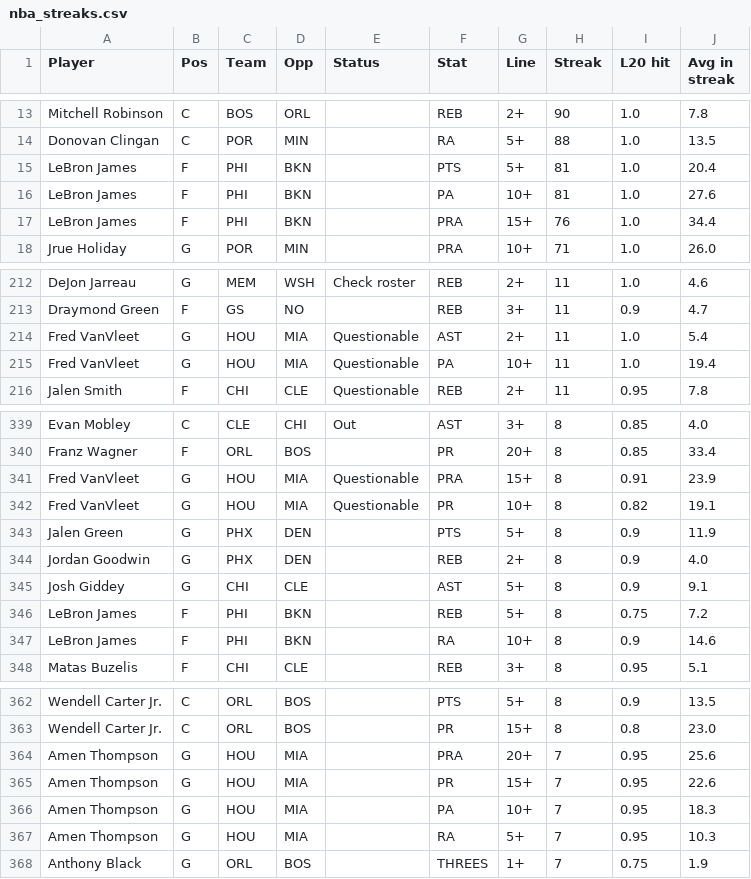
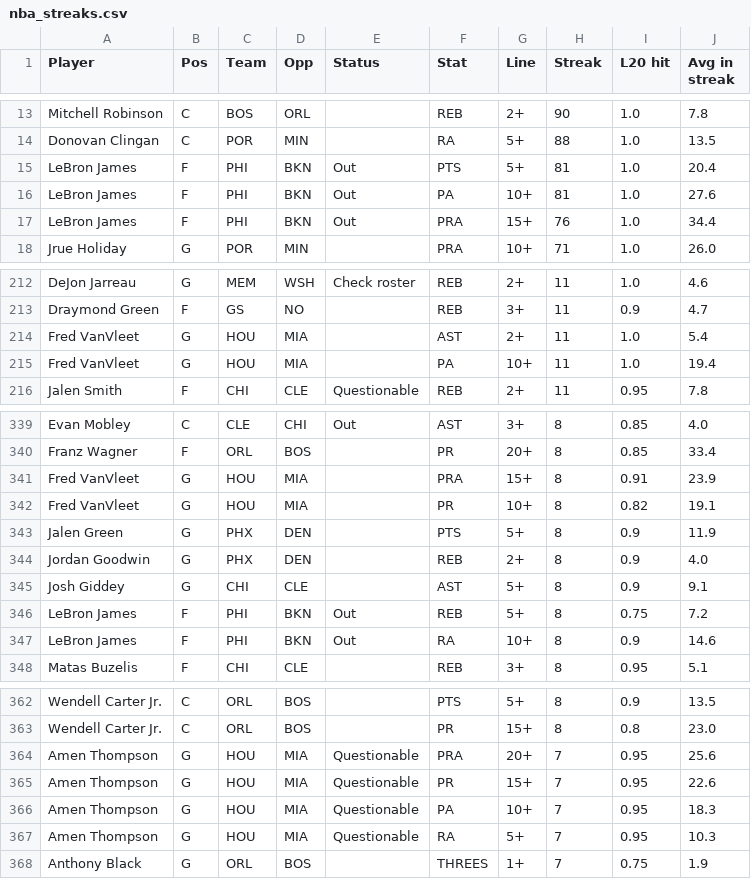
Before and after one commit to ECC370/stats, a CSV file: data/nba_streaks.csv, drawn as a sheet; only a part is shown, gaps mark what is left out; the diff covers the shown part only.

```diff
--- a/data/nba_streaks.csv
+++ b/data/nba_streaks.csv
@@ -14,5 +14,5 @@ Mitchell Robinson,C,BOS,ORL,,REB,2+,90,1.0,7.8
 Donovan Clingan,C,POR,MIN,,RA,5+,88,1.0,13.5
-LeBron James,F,PHI,BKN,,PTS,5+,81,1.0,20.4
-LeBron James,F,PHI,BKN,,PA,10+,81,1.0,27.6
-LeBron James,F,PHI,BKN,,PRA,15+,76,1.0,34.4
+LeBron James,F,PHI,BKN,Out,PTS,5+,81,1.0,20.4
+LeBron James,F,PHI,BKN,Out,PA,10+,81,1.0,27.6
+LeBron James,F,PHI,BKN,Out,PRA,15+,76,1.0,34.4
 Jrue Holiday,G,POR,MIN,,PRA,10+,71,1.0,26.0
@@ -213,4 +213,4 @@ DeJon Jarreau,G,MEM,WSH,Check roster,REB,2+,11,1.0,4.6
 Draymond Green,F,GS,NO,,REB,3+,11,0.9,4.7
-Fred VanVleet,G,HOU,MIA,Questionable,AST,2+,11,1.0,5.4
-Fred VanVleet,G,HOU,MIA,Questionable,PA,10+,11,1.0,19.4
+Fred VanVleet,G,HOU,MIA,,AST,2+,11,1.0,5.4
+Fred VanVleet,G,HOU,MIA,,PA,10+,11,1.0,19.4
 Jalen Smith,F,CHI,CLE,Questionable,REB,2+,11,0.95,7.8
@@ -340,4 +340,4 @@ Evan Mobley,C,CLE,CHI,Out,AST,3+,8,0.85,4.0
 Franz Wagner,F,ORL,BOS,,PR,20+,8,0.85,33.4
-Fred VanVleet,G,HOU,MIA,Questionable,PRA,15+,8,0.91,23.9
-Fred VanVleet,G,HOU,MIA,Questionable,PR,10+,8,0.82,19.1
+Fred VanVleet,G,HOU,MIA,,PRA,15+,8,0.91,23.9
+Fred VanVleet,G,HOU,MIA,,PR,10+,8,0.82,19.1
 Jalen Green,G,PHX,DEN,,PTS,5+,8,0.9,11.9
@@ -345,4 +345,4 @@ Jordan Goodwin,G,PHX,DEN,,REB,2+,8,0.9,4.0
 Josh Giddey,G,CHI,CLE,,AST,5+,8,0.9,9.1
-LeBron James,F,PHI,BKN,,REB,5+,8,0.75,7.2
-LeBron James,F,PHI,BKN,,RA,10+,8,0.9,14.6
+LeBron James,F,PHI,BKN,Out,REB,5+,8,0.75,7.2
+LeBron James,F,PHI,BKN,Out,RA,10+,8,0.9,14.6
 Matas Buzelis,F,CHI,CLE,,REB,3+,8,0.95,5.1
@@ -363,6 +363,6 @@ Wendell Carter Jr.,C,ORL,BOS,,PTS,5+,8,0.9,13.5
 Wendell Carter Jr.,C,ORL,BOS,,PR,15+,8,0.8,23.0
-Amen Thompson,G,HOU,MIA,,PRA,20+,7,0.95,25.6
-Amen Thompson,G,HOU,MIA,,PR,15+,7,0.95,22.6
-Amen Thompson,G,HOU,MIA,,PA,10+,7,0.95,18.3
-Amen Thompson,G,HOU,MIA,,RA,5+,7,0.95,10.3
+Amen Thompson,G,HOU,MIA,Questionable,PRA,20+,7,0.95,25.6
+Amen Thompson,G,HOU,MIA,Questionable,PR,15+,7,0.95,22.6
+Amen Thompson,G,HOU,MIA,Questionable,PA,10+,7,0.95,18.3
+Amen Thompson,G,HOU,MIA,Questionable,RA,5+,7,0.95,10.3
 Anthony Black,G,ORL,BOS,,THREES,1+,7,0.75,1.9
```
Also changed, not shown: 5 edited cells elsewhere in this file, data/nba_games.csv, data/nba_injuries.csv, 4 other files.
